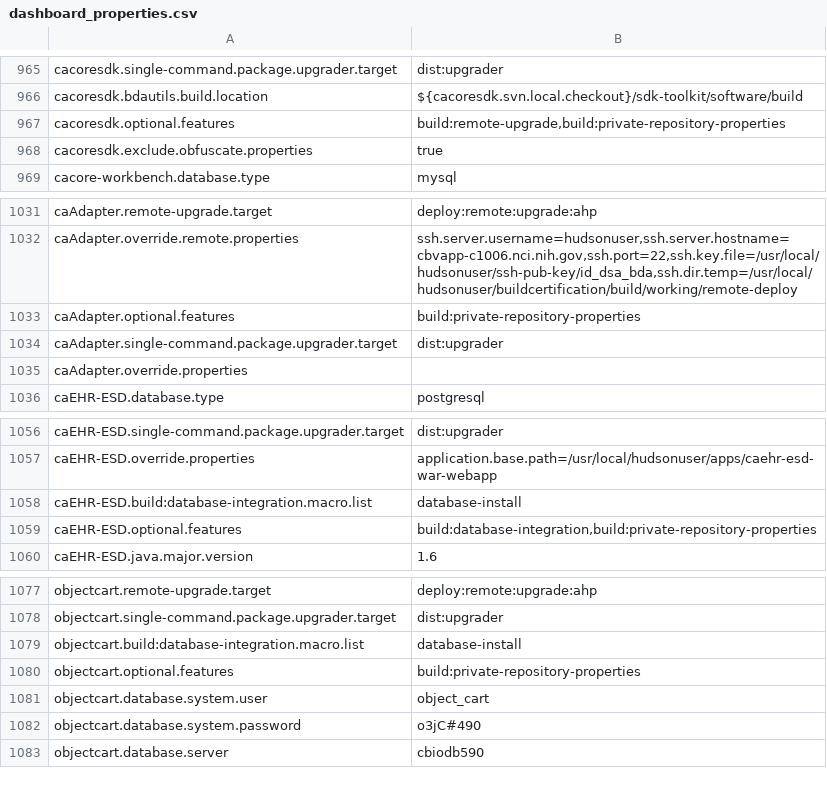
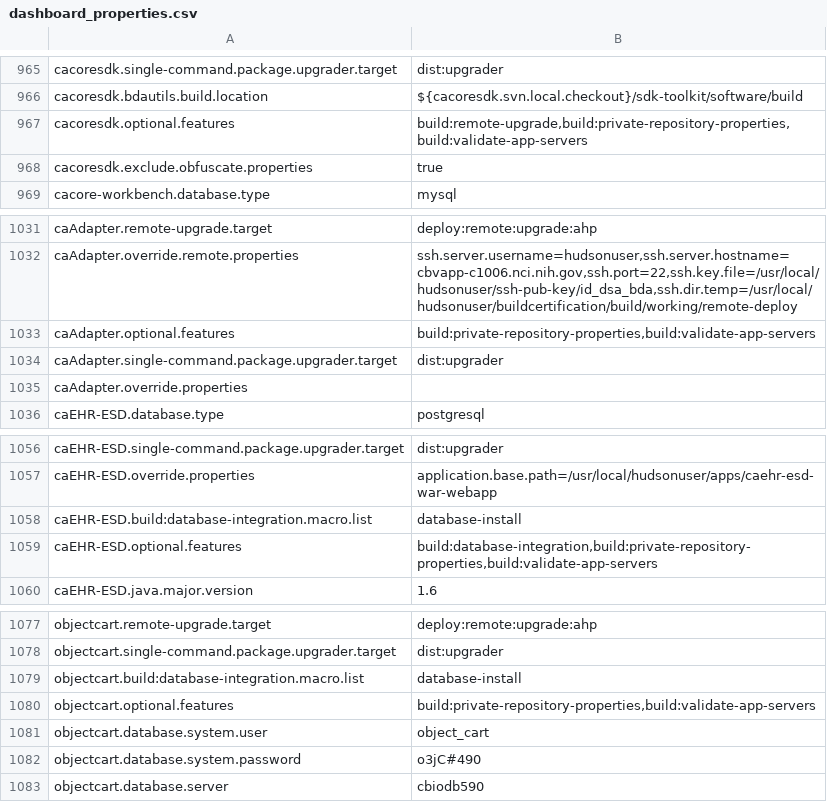
Before and after one commit to NCIP/automation, a CSV file: certification-monitor/src/main/sql/dashboard_properties.csv, drawn as a sheet; only a part is shown, gaps mark what is left out; the diff covers the shown part only.

```diff
--- a/certification-monitor/src/main/sql/dashboard_properties.csv
+++ b/certification-monitor/src/main/sql/dashboard_properties.csv
@@ -966,3 +966,3 @@
 "cacoresdk.bdautils.build.location","${cacoresdk.svn.local.checkout}/sdk-toolkit/software/build"
-"cacoresdk.optional.features","build:remote-upgrade,build:private-repository-properties"
+"cacoresdk.optional.features","build:remote-upgrade,build:private-repository-properties,build:validate-app-servers"
 "cacoresdk.exclude.obfuscate.properties","true"
@@ -1032,3 +1032,3 @@
 "caAdapter.override.remote.properties","ssh.server.username=hudsonuser,ssh.server.hostname=cbvapp-c1006.nci.nih.gov,ssh.port=22,ssh.key.file=/usr/local/hudsonuser/ssh-pub-key/id_dsa_bda,ssh.dir.temp=/usr/local/hudsonuser/buildcertification/build/working/remote-deploy"
-"caAdapter.optional.features","build:private-repository-properties"
+"caAdapter.optional.features","build:private-repository-properties,build:validate-app-servers"
 "caAdapter.single-command.package.upgrader.target","dist:upgrader"
@@ -1058,3 +1058,3 @@
 "caEHR-ESD.build:database-integration.macro.list","database-install"
-"caEHR-ESD.optional.features","build:database-integration,build:private-repository-properties"
+"caEHR-ESD.optional.features","build:database-integration,build:private-repository-properties,build:validate-app-servers"
 "caEHR-ESD.java.major.version","1.6"
@@ -1079,3 +1079,3 @@
 "objectcart.build:database-integration.macro.list","database-install"
-"objectcart.optional.features","build:private-repository-properties"
+"objectcart.optional.features","build:private-repository-properties,build:validate-app-servers"
 "objectcart.database.system.user","object_cart"
```
Also changed, not shown: 37 added rows and 5 edited cells elsewhere in this file, 1 other file.
